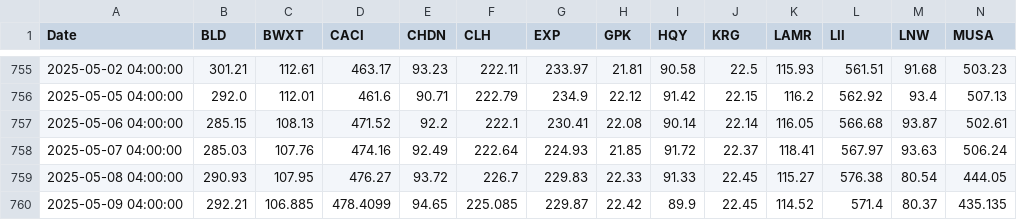
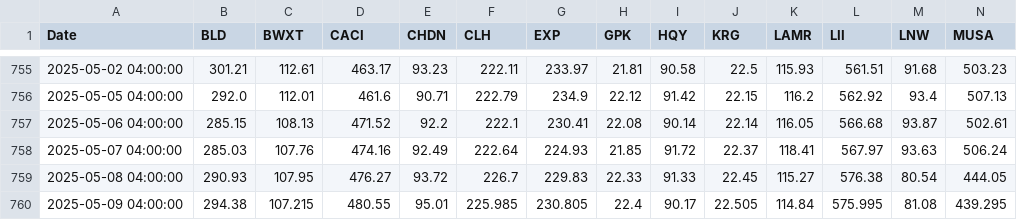
Before and after one commit to jherritt/phase_id, a CSV file: data/sp400_phase2_price_df.csv, drawn as a sheet; only a part is shown, gaps mark what is left out; removed rows and columns are numbered as before the commit, all else as after; rows hold the shown columns only; the diff names each change by its address in the sheet, - before the commit and + after, or states it on an @@ line.

```diff
--- a/data/sp400_phase2_price_df.csv
+++ b/data/sp400_phase2_price_df.csv
-row 760: 2025-05-09 04:00:00 | 292.21 | 106.885 | 478.4099 | 94.65 | 225.085 | 229.87 | 22.42 | 89.9 | 22.45 | 114.52 | 571.4 | 80.37 | 435.135
+row 760: 2025-05-09 04:00:00 | 294.38 | 107.215 | 480.55 | 95.01 | 225.985 | 230.805 | 22.4 | 90.17 | 22.505 | 114.84 | 575.995 | 81.08 | 439.295
```
Also changed, not shown: 1 other file.
